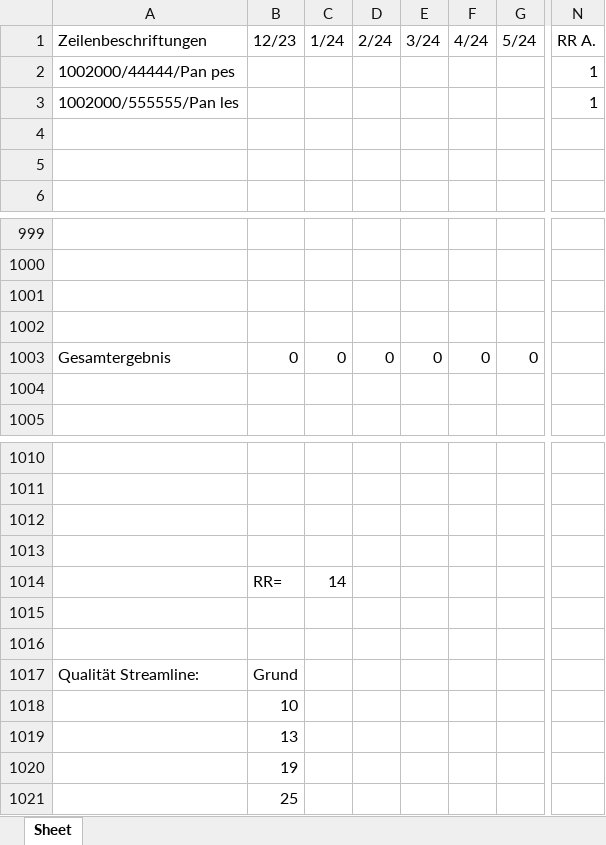
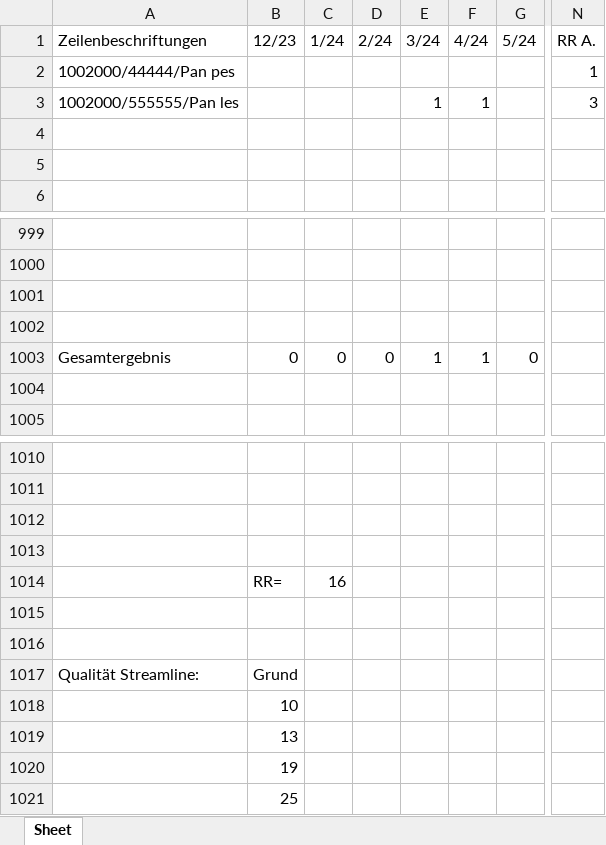
Before and after one commit to MartinaBoskova/projectmaturitainf, an Excel workbook: Qualität_11_24.xlsx, sheet Sheet, drawn as a sheet; only a part is shown, gaps mark what is left out; values as stored, in another font and other column widths than the file's, no borders; the diff names each change by its address in the sheet, - before the commit and + after, or states it on an @@ line.

```diff
--- a/Qualität_11_24.xlsx (sheet Sheet)
+++ b/Qualität_11_24.xlsx (sheet Sheet)
-E3 (3/24): (empty)
+E3 (3/24): 1
-F3 (4/24): (empty)
+F3 (4/24): 1
-N3 (RR A.): 1
+N3 (RR A.): 3
-E1003 (3/24): 0
+E1003 (3/24): 1
-F1003 (4/24): 0
+F1003 (4/24): 1
-C1014 (1/24): 14
+C1014 (1/24): 16
```
Also changed, not shown: Dummymappe2csv.xlsx, 2 other files.
